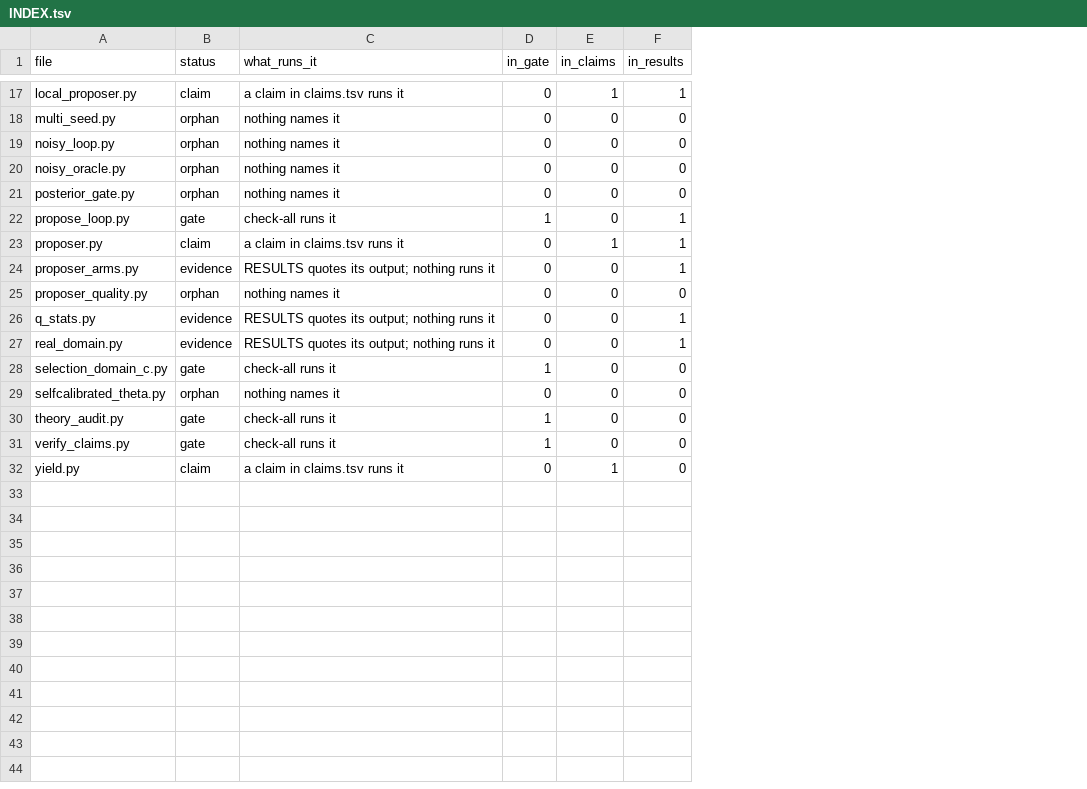
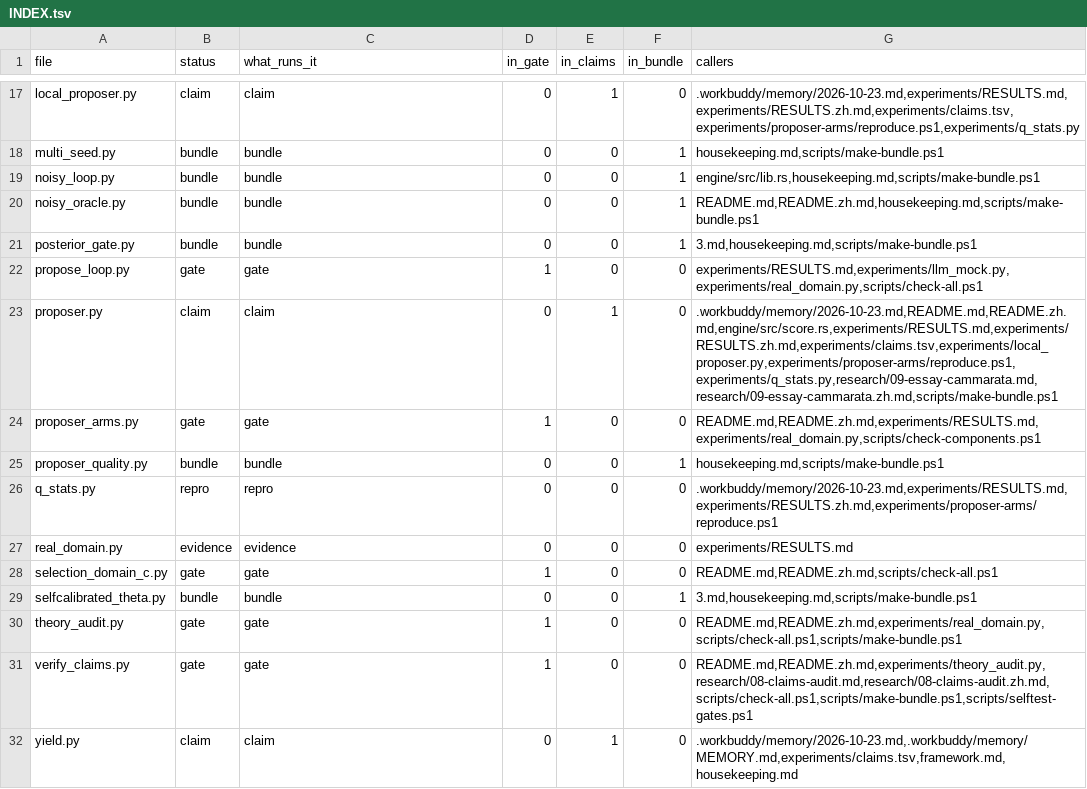
Before and after one commit to ghwinter/metaform, a TSV file: experiments/INDEX.tsv, drawn as a sheet; only a part is shown, gaps mark what is left out; the diff covers the shown part only; the diff names each change by its address in the sheet, - before the commit and + after, or states it on an @@ line.

Commit message:
chore(layout): the root holds only what git tracks; prose moves to notes/
Sixteen markdown files sat at the root: four were current doctrine, eight were
history, four were formal. Nothing said which was which, so "what should I read"
had no answer short of opening them all.

They are now under an untracked `notes/`, split by the only question that
matters for a note -- is this still something to act on:

  notes/current/   theory.md  framework.md  landscape.md  housekeeping.md
  notes/history/   1.md 1-digest.md 2.md 3.md 4.md 5.md HANDOFF.md
                   reasoning_engine_research_map.md

`notes/INDEX.md` carries one line per file and, for history, what replaced it.
The six per-name rules in `.gitignore` collapse to `/notes/`, so moving a note
no longer needs an edit there; the files stay untracked, which is what the
ignore file already said they were.

`research/` deliberately stays at the root: it is the design corpus the code
was built from, and `proofs/QueryDriven.lean` still points at
`research/01-formal-core.md`. `dist/`, `target/` and `tmp/` stay where the
scripts write them.

`experiments/INDEX.tsv` is regenerated from a real call graph, and that
correction is the reason to look at it again: the previous table asked three
files (the gate, the claims, RESULTS) and called everything else an orphan, so
all twelve scripts that `make-bundle.ps1` packages by path came out as dead.
The distribution is 9 gate, 4 claim, 15 bundle, 1 repro, 2 evidence, 0 orphan.
Nothing was moved out of `experiments/`; the twelve would have broken the
submission bundle.

```diff
--- a/experiments/INDEX.tsv
+++ b/experiments/INDEX.tsv
+column G (callers), rows 17-32: .workbuddy/memory/2026-10-23.md,experiments/RESULTS.md,experiments/RESULTS.zh.md,experiments/claims.tsv,experiments/proposer-arms/reproduce.ps1,experiments/q_stats.py | housekeeping.md,scripts/make-bundle.ps1 | engine/src/lib.rs,housekeeping.md,scripts/make-bundle.ps1 | README.md,README.zh.md,housekeeping.md,scripts/make-bundle.ps1 | 3.md,housekeeping.md,scripts/make-bundle.ps1 | experiments/RESULTS.md,experiments/llm_mock.py,experiments/real_domain.py,scripts/check-all.ps1 | .workbuddy/memory/2026-10-23.md,README.md,README.zh.md,engine/src/score.rs,experiments/RESULTS.md,experiments/RESULTS.zh.md,experiments/claims.tsv,experiments/local_proposer.py,experiments/proposer-arms/reproduce.ps1,experiments/q_stats.py,research/09-essay-cammarata.md,research/09-essay-cammarata.zh.md,scripts/make-bundle.ps1 | README.md,README.zh.md,experiments/RESULTS.md,experiments/real_domain.py,scripts/check-components.ps1 | housekeeping.md,scripts/make-bundle.ps1 | .workbuddy/memory/2026-10-23.md,experiments/RESULTS.md,experiments/RESULTS.zh.md,experiments/proposer-arms/reproduce.ps1 | experiments/RESULTS.md | README.md,README.zh.md,scripts/check-all.ps1 | 3.md,housekeeping.md,scripts/make-bundle.ps1 | README.md,README.zh.md,experiments/real_domain.py,scripts/check-all.ps1,scripts/make-bundle.ps1 | README.md,README.zh.md,experiments/theory_audit.py,research/08-claims-audit.md,research/08-claims-audit.zh.md,scripts/check-all.ps1,scripts/make-bundle.ps1,scripts/selftest-gates.ps1 | .workbuddy/memory/2026-10-23.md,.workbuddy/memory/MEMORY.md,experiments/claims.tsv,framework.md,housekeeping.md
-F1: in_results
+F1: in_bundle
-C17 (what_runs_it): a claim in claims.tsv runs it
+C17 (what_runs_it): claim
-F17 (in_bundle): 1
+F17 (in_bundle): 0
-B18:B21 (status): orphan
+B18:B21 (status): bundle
-C18:C21 (what_runs_it): nothing names it
+C18:C21 (what_runs_it): bundle
-F18:F21 (in_bundle): 0
+F18:F21 (in_bundle): 1
-C22 (what_runs_it): check-all runs it
+C22 (what_runs_it): gate
-F22:F24 (in_bundle): 1
+F22:F24 (in_bundle): 0
-C23 (what_runs_it): a claim in claims.tsv runs it
+C23 (what_runs_it): claim
-B24 (status): evidence
+B24 (status): gate
-C24 (what_runs_it): RESULTS quotes its output; nothing runs it
+C24 (what_runs_it): gate
-D24 (in_gate): 0
+D24 (in_gate): 1
-B25 (status): orphan
+B25 (status): bundle
-C25 (what_runs_it): nothing names it
+C25 (what_runs_it): bundle
-F25 (in_bundle): 0
+F25 (in_bundle): 1
-B26 (status): evidence
+B26 (status): repro
-C26 (what_runs_it): RESULTS quotes its output; nothing runs it
+C26 (what_runs_it): repro
-F26:F27 (in_bundle): 1
+F26:F27 (in_bundle): 0
-C27 (what_runs_it): RESULTS quotes its output; nothing runs it
+C27 (what_runs_it): evidence
-C28 (what_runs_it): check-all runs it
+C28 (what_runs_it): gate
-B29 (status): orphan
+B29 (status): bundle
-C29 (what_runs_it): nothing names it
+C29 (what_runs_it): bundle
-F29 (in_bundle): 0
+F29 (in_bundle): 1
-C30:C31 (what_runs_it): check-all runs it
+C30:C31 (what_runs_it): gate
-C32 (what_runs_it): a claim in claims.tsv runs it
+C32 (what_runs_it): claim
```
Also changed, not shown: 39 edited cells elsewhere in this file, 1 other file.
